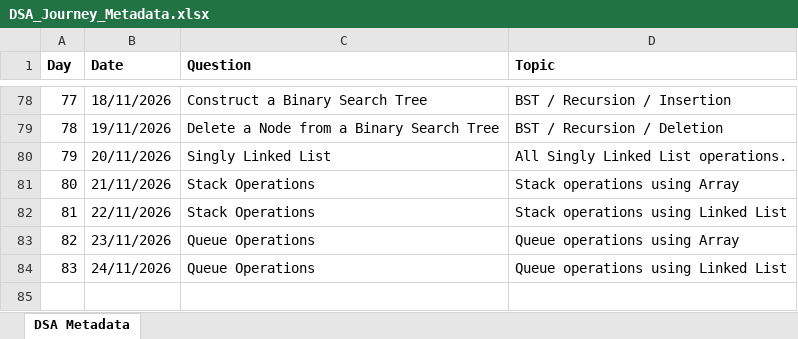
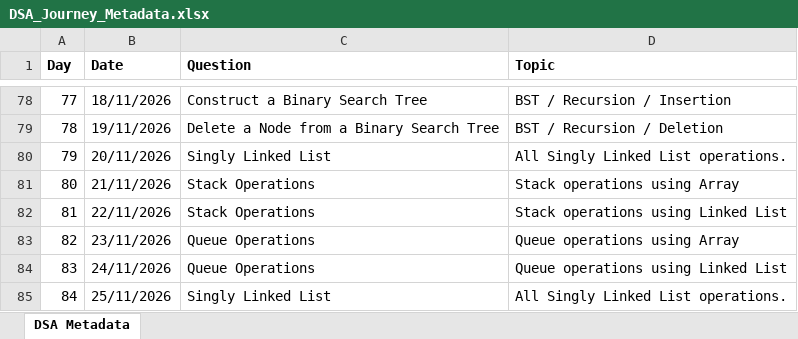
Before and after one commit to ajinkyashinde818/DSA-Journey, an Excel workbook: DSA_Journey_Metadata.xlsx, sheet DSA Metadata, drawn as a sheet; only a part is shown, gaps mark what is left out; values as stored, in another font and other column widths than the file's, no borders; the diff names each change by its address in the sheet, - before the commit and + after, or states it on an @@ line.

```diff
--- a/DSA_Journey_Metadata.xlsx (sheet DSA Metadata)
+++ b/DSA_Journey_Metadata.xlsx (sheet DSA Metadata)
+row 85: 84 | 25/11/2026 | Singly Linked List | All Singly Linked List operations.
```
Also changed, not shown: 1 other file.
